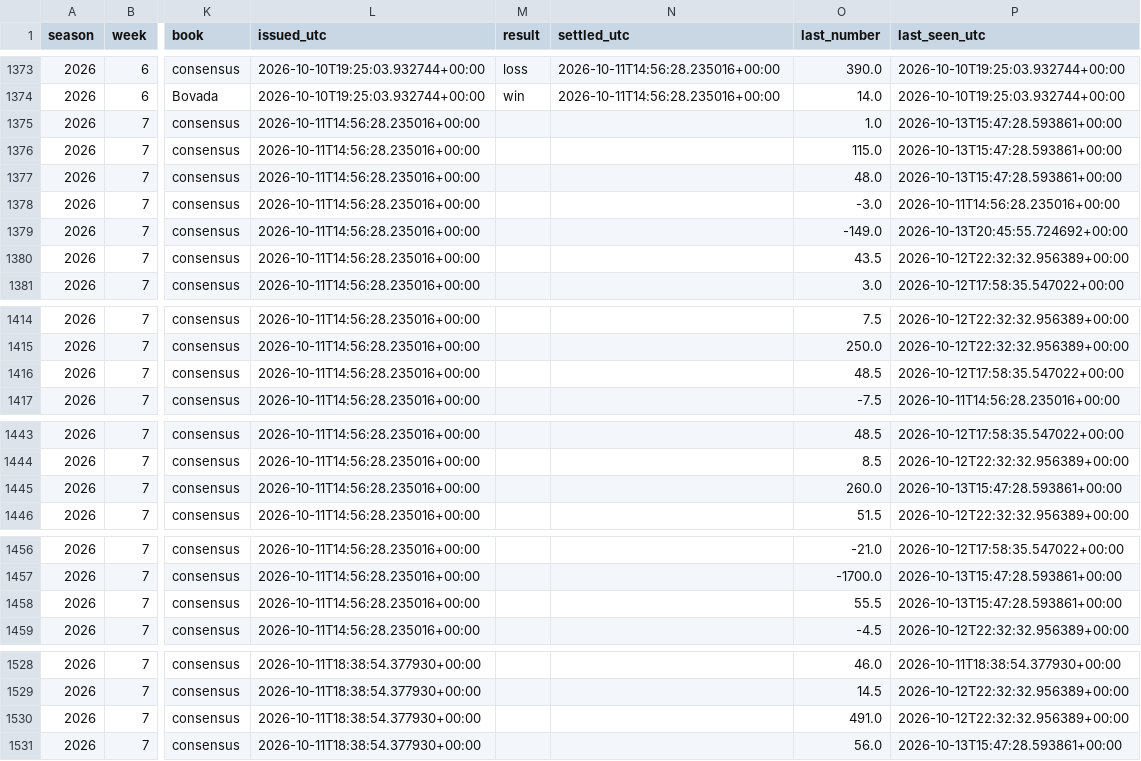
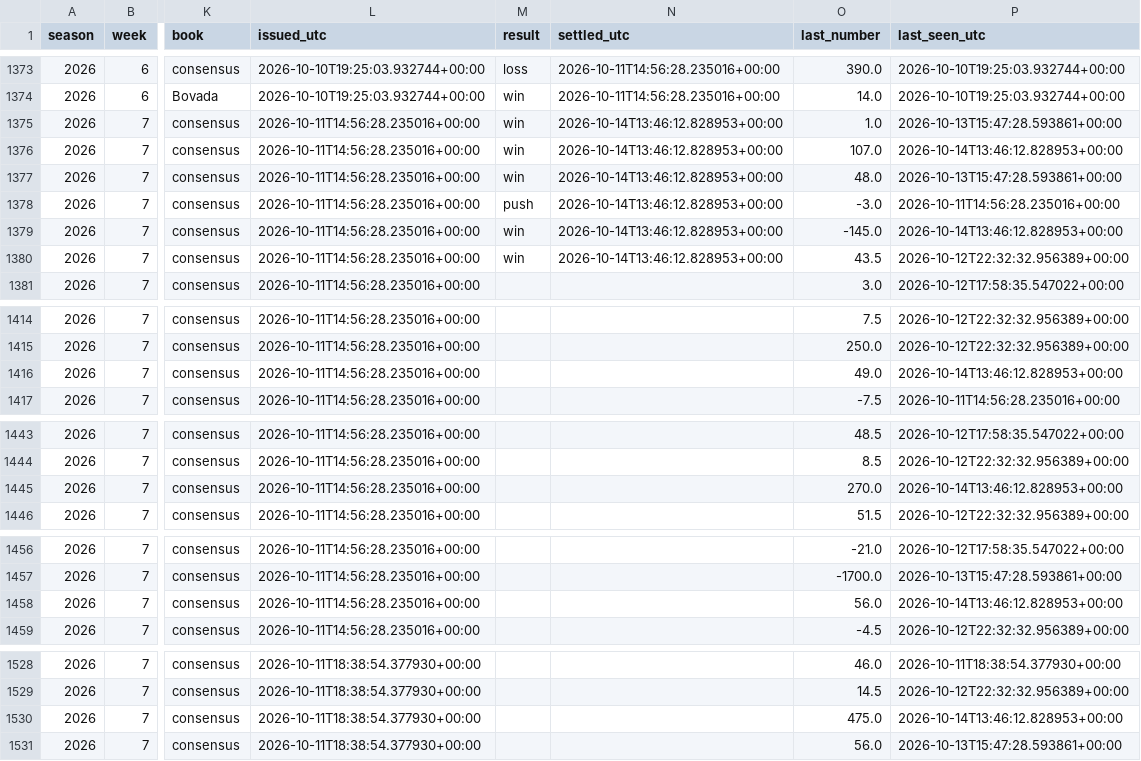
Before and after one commit to fourty2se7en/cfb-card, a CSV file: docs/picks.csv, drawn as a sheet; only a part is shown, gaps mark what is left out; the diff covers the shown part only; the diff names each change by its address in the sheet, - before the commit and + after, or states it on an @@ line.

Commit message:
grade: 2026-10-14T13:46Z

```diff
--- a/docs/picks.csv
+++ b/docs/picks.csv
-M1375:M1377 (result): (empty)
+M1375:M1377 (result): win
-N1375:N1380 (settled_utc): (empty)
+N1375:N1380 (settled_utc): 2026-10-14T13:46:12.828953+00:00
-O1376 (last_number): 115.0
+O1376 (last_number): 107.0
-P1376 (last_seen_utc): 2026-10-13T15:47:28.593861+00:00
+P1376 (last_seen_utc): 2026-10-14T13:46:12.828953+00:00
-M1378 (result): (empty)
+M1378 (result): push
-M1379:M1380 (result): (empty)
+M1379:M1380 (result): win
-O1379 (last_number): -149.0
+O1379 (last_number): -145.0
-P1379 (last_seen_utc): 2026-10-13T20:45:55.724692+00:00
+P1379 (last_seen_utc): 2026-10-14T13:46:12.828953+00:00
-O1416 (last_number): 48.5
+O1416 (last_number): 49.0
-P1416 (last_seen_utc): 2026-10-12T17:58:35.547022+00:00
+P1416 (last_seen_utc): 2026-10-14T13:46:12.828953+00:00
-O1445 (last_number): 260.0
+O1445 (last_number): 270.0
-P1445 (last_seen_utc): 2026-10-13T15:47:28.593861+00:00
+P1445 (last_seen_utc): 2026-10-14T13:46:12.828953+00:00
-O1458 (last_number): 55.5
+O1458 (last_number): 56.0
-P1458 (last_seen_utc): 2026-10-13T15:47:28.593861+00:00
+P1458 (last_seen_utc): 2026-10-14T13:46:12.828953+00:00
-O1530 (last_number): 491.0
+O1530 (last_number): 475.0
-P1530 (last_seen_utc): 2026-10-12T22:32:32.956389+00:00
+P1530 (last_seen_utc): 2026-10-14T13:46:12.828953+00:00
```
Also changed, not shown: 4 edited cells elsewhere in this file, docs/ledger.csv, docs/line_watch.csv, 9 other files.
